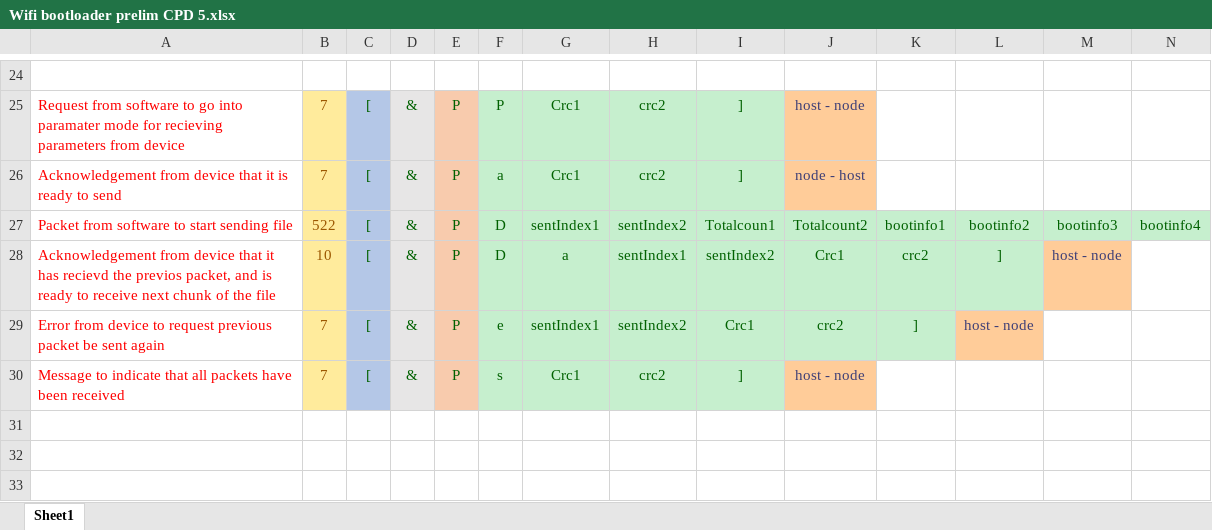
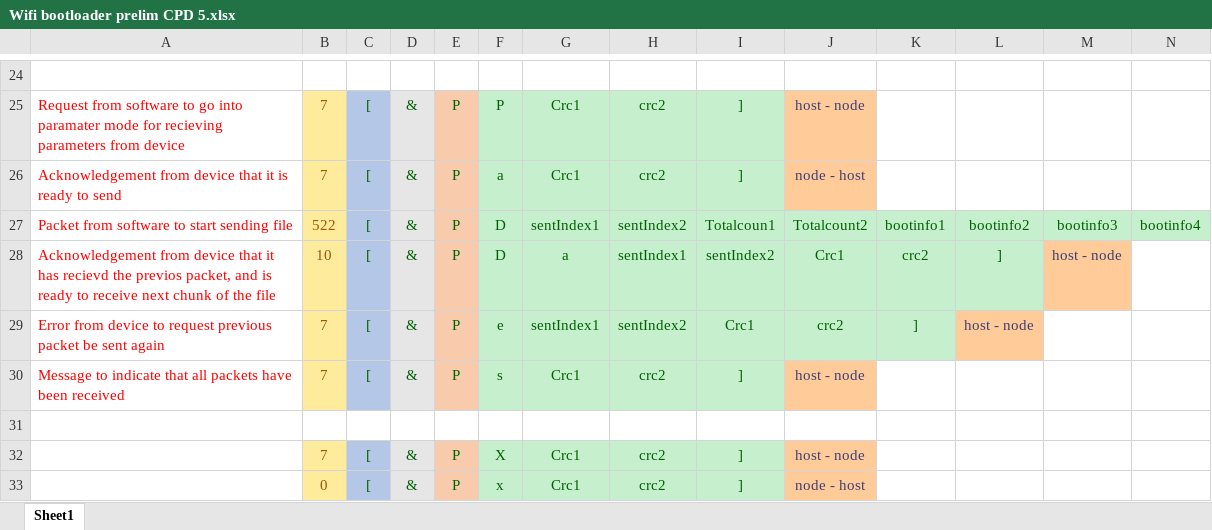
Before and after one commit to HermiMernok/Booyco-HMI-Utility, an Excel workbook: Wifi bootloader prelim CPD 5.xlsx, sheet Sheet1, drawn as a sheet; only a part is shown, gaps mark what is left out; values as stored, in another font and other column widths than the file's, no borders; rows hold the shown columns only; the diff names each change by its address in the sheet, - before the commit and + after, or states it on an @@ line.

Commit message:
Bootloader Working still and config good
This is a good place to continue the configure

```diff
--- a/Wifi bootloader prelim CPD 5.xlsx (sheet Sheet1)
+++ b/Wifi bootloader prelim CPD 5.xlsx (sheet Sheet1)
+row 31: (empty)
+row 32:  | 7 | [ | & | P | X | Crc1 | crc2 | ] | host - node
+row 33:  | 0 | [ | & | P | x | Crc1 | crc2 | ] | node - host
```
Also changed, not shown: 7 other files.
